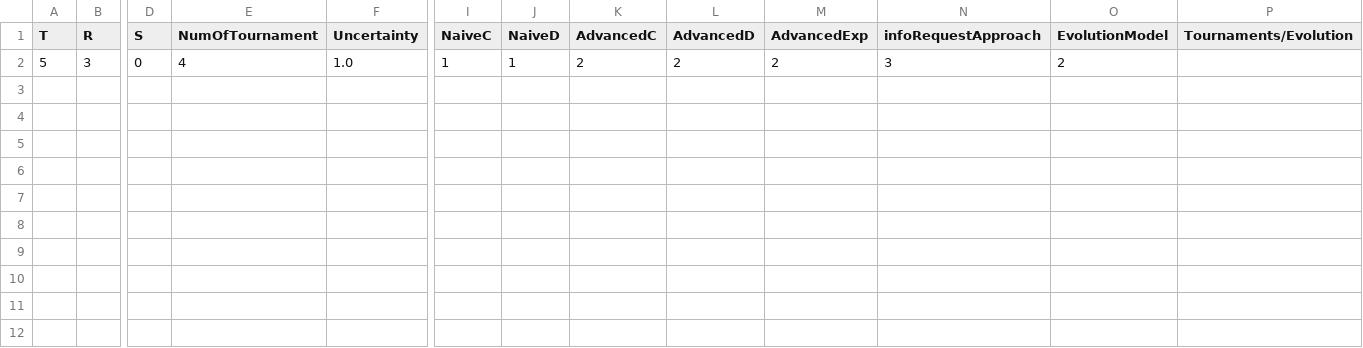
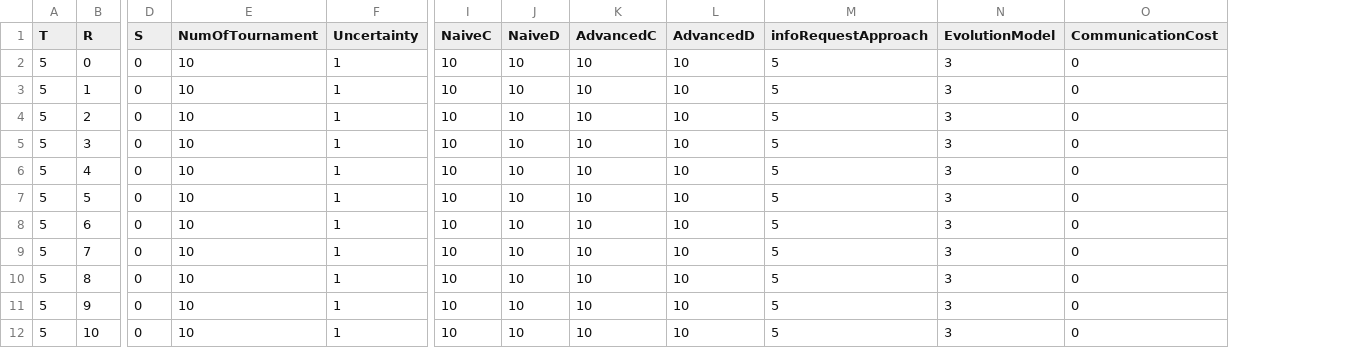
Before and after one commit to jkasante74/Thesis_v2.0, a CSV file: SR/SetupFile.csv, drawn as a sheet; only a part is shown, gaps mark what is left out; removed rows and columns are numbered as before the commit, all else as after; rows hold the shown columns only; the diff names each change by its address in the sheet, - before the commit and + after, or states it on an @@ line.

```diff
--- a/SR/SetupFile.csv
+++ b/SR/SetupFile.csv
-column M (AdvancedExp), row 2: 2
-column P (Tournaments/Evolution), empty
+column O (CommunicationCost), row 5: 0
+row 2: 5 | 0 | 0 | 10 | 1 | 10 | 10 | 10 | 10 | 5 | 3 | 0
+row 3: 5 | 1 | 0 | 10 | 1 | 10 | 10 | 10 | 10 | 5 | 3 | 0
+row 4: 5 | 2 | 0 | 10 | 1 | 10 | 10 | 10 | 10 | 5 | 3 | 0
-E5 (NumOfTournament): 4
+E5 (NumOfTournament): 10
-F5 (Uncertainty): 1.0
+F5 (Uncertainty): 1
-I5 (NaiveC): 1
+I5 (NaiveC): 10
-J5 (NaiveD): 1
+J5 (NaiveD): 10
-K5 (AdvancedC): 2
+K5 (AdvancedC): 10
-L5 (AdvancedD): 2
+L5 (AdvancedD): 10
-M5 (infoRequestApproach): 3
+M5 (infoRequestApproach): 5
-N5 (EvolutionModel): 2
+N5 (EvolutionModel): 3
+row 6: 5 | 4 | 0 | 10 | 1 | 10 | 10 | 10 | 10 | 5 | 3 | 0
+row 7: 5 | 5 | 0 | 10 | 1 | 10 | 10 | 10 | 10 | 5 | 3 | 0
+row 8: 5 | 6 | 0 | 10 | 1 | 10 | 10 | 10 | 10 | 5 | 3 | 0
+row 9: 5 | 7 | 0 | 10 | 1 | 10 | 10 | 10 | 10 | 5 | 3 | 0
+row 10: 5 | 8 | 0 | 10 | 1 | 10 | 10 | 10 | 10 | 5 | 3 | 0
+row 11: 5 | 9 | 0 | 10 | 1 | 10 | 10 | 10 | 10 | 5 | 3 | 0
+row 12: 5 | 10 | 0 | 10 | 1 | 10 | 10 | 10 | 10 | 5 | 3 | 0
```
Also changed, not shown: HIR/SimLeaderBoard.csv, 11 other files.
